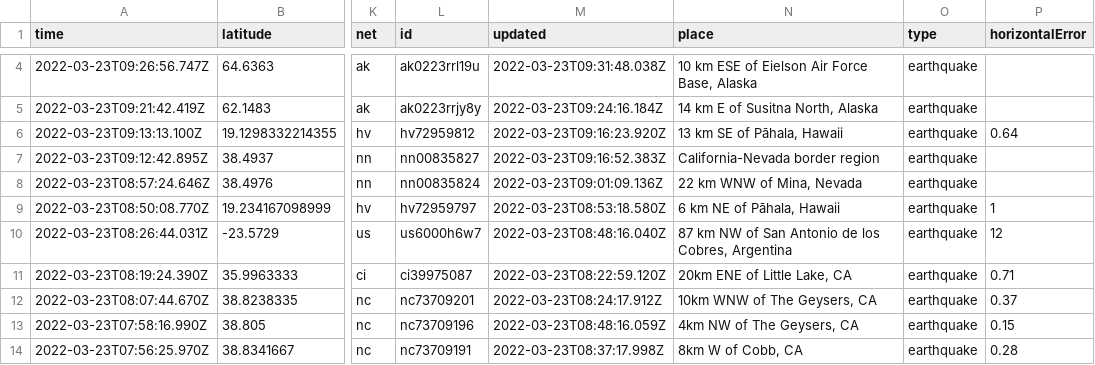
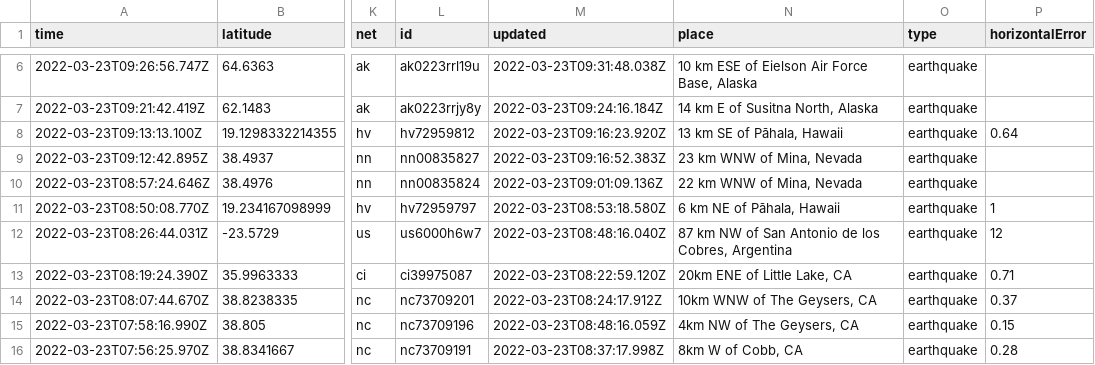
Before and after one commit to jemory/nicar22-github-actions-test, a CSV file: usgs_current.csv, drawn as a sheet; only a part is shown, gaps mark what is left out; addresses are those after the commit; the diff covers the shown part only; the diff names each change by its address in the sheet, - before the commit and + after, or states it on an @@ line.

```diff
--- a/usgs_current.csv
+++ b/usgs_current.csv
-N9 (place): California-Nevada border region
+N9 (place): 23 km WNW of Mina, Nevada
```
Also changed, not shown: 3 added rows, 1 removed row and 9 edited cells elsewhere in this file, usgs_main.csv.
